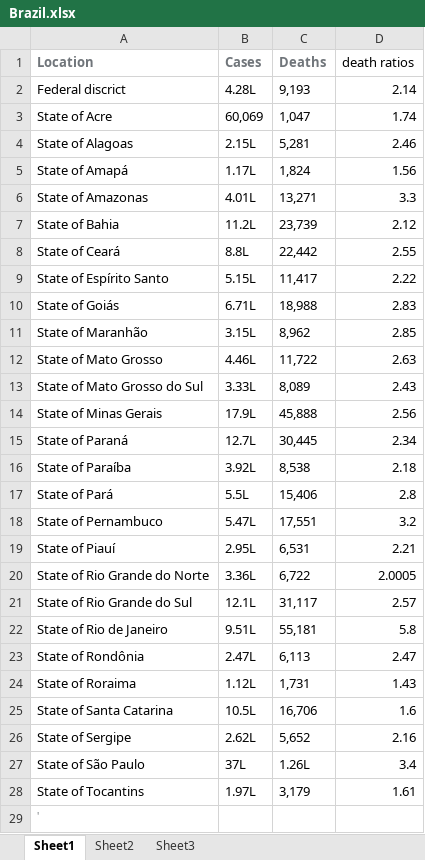
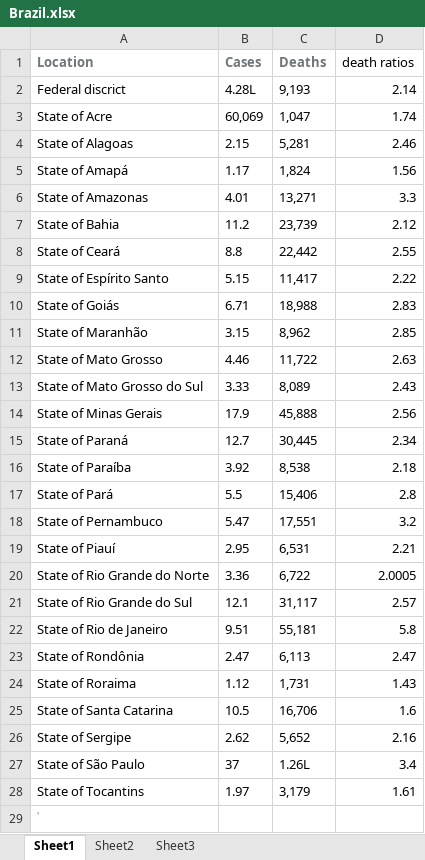
Before and after one commit to Play076/PowerOfSpaceScience, an Excel workbook: models/Brazil.xlsx, sheet Sheet1, drawn as a sheet; values as stored, in another font and other column widths than the file's, no borders; the diff names each change by its address in the sheet, - before the commit and + after, or states it on an @@ line.

```diff
--- a/models/Brazil.xlsx (sheet Sheet1)
+++ b/models/Brazil.xlsx (sheet Sheet1)
-B4 (Cases): 2.15L
+B4 (Cases): 2.15
-B5 (Cases): 1.17L
+B5 (Cases): 1.17
-B6 (Cases): 4.01L
+B6 (Cases): 4.01
-B7 (Cases): 11.2L
+B7 (Cases): 11.2
-B8 (Cases): 8.8L
+B8 (Cases): 8.8
-B9 (Cases): 5.15L
+B9 (Cases): 5.15
-B10 (Cases): 6.71L
+B10 (Cases): 6.71
-B11 (Cases): 3.15L
+B11 (Cases): 3.15
-B12 (Cases): 4.46L
+B12 (Cases): 4.46
-B13 (Cases): 3.33L
+B13 (Cases): 3.33
-B14 (Cases): 17.9L
+B14 (Cases): 17.9
-B15 (Cases): 12.7L
+B15 (Cases): 12.7
-B16 (Cases): 3.92L
+B16 (Cases): 3.92
-B17 (Cases): 5.5L
+B17 (Cases): 5.5
-B18 (Cases): 5.47L
+B18 (Cases): 5.47
-B19 (Cases): 2.95L
+B19 (Cases): 2.95
-B20 (Cases): 3.36L
+B20 (Cases): 3.36
-B21 (Cases): 12.1L
+B21 (Cases): 12.1
-B22 (Cases): 9.51L
+B22 (Cases): 9.51
-B23 (Cases): 2.47L
+B23 (Cases): 2.47
-B24 (Cases): 1.12L
+B24 (Cases): 1.12
-B25 (Cases): 10.5L
+B25 (Cases): 10.5
-B26 (Cases): 2.62L
+B26 (Cases): 2.62
-B27 (Cases): 37L
+B27 (Cases): 37
-B28 (Cases): 1.97L
+B28 (Cases): 1.97
```
Also changed, not shown: models/Germany.xlsx, models/USA.xlsx, 11 other files.
